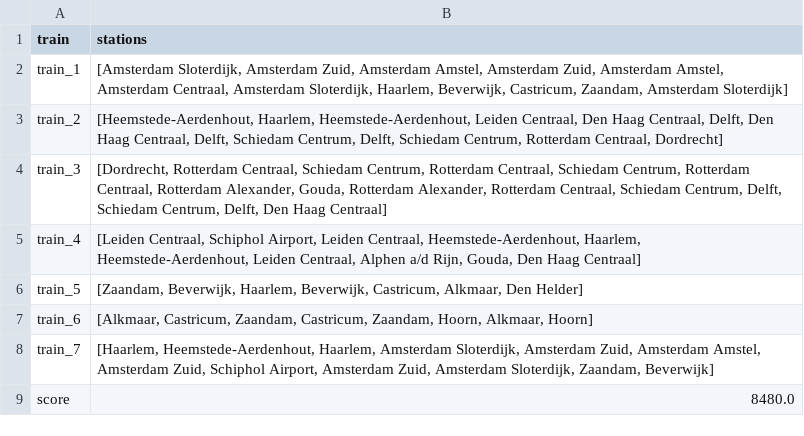
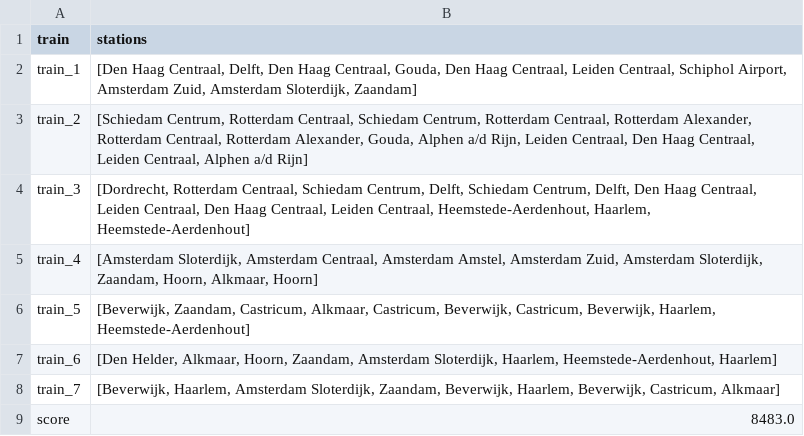
Before and after one commit to danivenk/UVA_Minor-Programming_Programming-Theory, a CSV file: output/output.csv, drawn as a sheet.

```diff
--- a/output/output.csv
+++ b/output/output.csv
@@ -1,9 +1,9 @@
 train,stations
-train_1,"[Amsterdam Sloterdijk, Amsterdam Zuid, Amsterdam Amstel, Amsterdam Zuid, Amsterdam Amstel, Amsterdam Centraal, Amsterdam Sloterdijk, Haarlem, Beverwijk, Castricum, Zaandam, Amsterdam Sloterdijk]"
-train_2,"[Heemstede-Aerdenhout, Haarlem, Heemstede-Aerdenhout, Leiden Centraal, Den Haag Centraal, Delft, Den Haag Centraal, Delft, Schiedam Centrum, Delft, Schiedam Centrum, Rotterdam Centraal, Dordrecht]"
-train_3,"[Dordrecht, Rotterdam Centraal, Schiedam Centrum, Rotterdam Centraal, Schiedam Centrum, Rotterdam Centraal, Rotterdam Alexander, Gouda, Rotterdam Alexander, Rotterdam Centraal, Schiedam Centrum, Delft, Schiedam Centrum, Delft, Den Haag Centraal]"
-train_4,"[Leiden Centraal, Schiphol Airport, Leiden Centraal, Heemstede-Aerdenhout, Haarlem, Heemstede-Aerdenhout, Leiden Centraal, Alphen a/d Rijn, Gouda, Den Haag Centraal]"
-train_5,"[Zaandam, Beverwijk, Haarlem, Beverwijk, Castricum, Alkmaar, Den Helder]"
-train_6,"[Alkmaar, Castricum, Zaandam, Castricum, Zaandam, Hoorn, Alkmaar, Hoorn]"
-train_7,"[Haarlem, Heemstede-Aerdenhout, Haarlem, Amsterdam Sloterdijk, Amsterdam Zuid, Amsterdam Amstel, Amsterdam Zuid, Schiphol Airport, Amsterdam Zuid, Amsterdam Sloterdijk, Zaandam, Beverwijk]"
-score,8480.0
+train_1,"[Den Haag Centraal, Delft, Den Haag Centraal, Gouda, Den Haag Centraal, Leiden Centraal, Schiphol Airport, Amsterdam Zuid, Amsterdam Sloterdijk, Zaandam]"
+train_2,"[Schiedam Centrum, Rotterdam Centraal, Schiedam Centrum, Rotterdam Centraal, Rotterdam Alexander, Rotterdam Centraal, Rotterdam Alexander, Gouda, Alphen a/d Rijn, Leiden Centraal, Den Haag Centraal, Leiden Centraal, Alphen a/d Rijn]"
+train_3,"[Dordrecht, Rotterdam Centraal, Schiedam Centrum, Delft, Schiedam Centrum, Delft, Den Haag Centraal, Leiden Centraal, Den Haag Centraal, Leiden Centraal, Heemstede-Aerdenhout, Haarlem, Heemstede-Aerdenhout]"
+train_4,"[Amsterdam Sloterdijk, Amsterdam Centraal, Amsterdam Amstel, Amsterdam Zuid, Amsterdam Sloterdijk, Zaandam, Hoorn, Alkmaar, Hoorn]"
+train_5,"[Beverwijk, Zaandam, Castricum, Alkmaar, Castricum, Beverwijk, Castricum, Beverwijk, Haarlem, Heemstede-Aerdenhout]"
+train_6,"[Den Helder, Alkmaar, Hoorn, Zaandam, Amsterdam Sloterdijk, Haarlem, Heemstede-Aerdenhout, Haarlem]"
+train_7,"[Beverwijk, Haarlem, Amsterdam Sloterdijk, Zaandam, Beverwijk, Haarlem, Beverwijk, Castricum, Alkmaar]"
+score,8483.0
```
Also changed, not shown: 11 other files.
